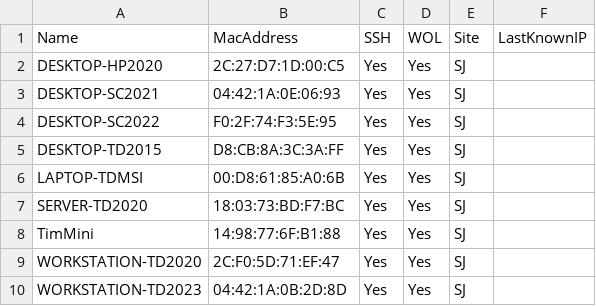
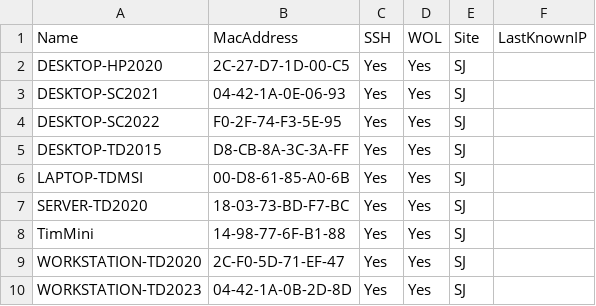
Before and after one commit to dotimothy/WOLLabs, a CSV file: Devices.csv, drawn as a sheet.

```diff
--- a/Devices.csv
+++ b/Devices.csv
@@ -1,10 +1,10 @@
 Name,MacAddress,SSH,WOL,Site,LastKnownIP
-DESKTOP-HP2020,2C:27:D7:1D:00:C5,Yes,Yes,SJ,
-DESKTOP-SC2021,04:42:1A:0E:06:93,Yes,Yes,SJ,
-DESKTOP-SC2022,F0:2F:74:F3:5E:95,Yes,Yes,SJ,
-DESKTOP-TD2015,D8:CB:8A:3C:3A:FF,Yes,Yes,SJ,
-LAPTOP-TDMSI,00:D8:61:85:A0:6B,Yes,Yes,SJ,
-SERVER-TD2020,18:03:73:BD:F7:BC,Yes,Yes,SJ,
-TimMini,14:98:77:6F:B1:88,Yes,Yes,SJ,
-WORKSTATION-TD2020,2C:F0:5D:71:EF:47,Yes,Yes,SJ,
-WORKSTATION-TD2023,04:42:1A:0B:2D:8D,Yes,Yes,SJ,
+DESKTOP-HP2020,2C-27-D7-1D-00-C5,Yes,Yes,SJ,
+DESKTOP-SC2021,04-42-1A-0E-06-93,Yes,Yes,SJ,
+DESKTOP-SC2022,F0-2F-74-F3-5E-95,Yes,Yes,SJ,
+DESKTOP-TD2015,D8-CB-8A-3C-3A-FF,Yes,Yes,SJ,
+LAPTOP-TDMSI,00-D8-61-85-A0-6B,Yes,Yes,SJ,
+SERVER-TD2020,18-03-73-BD-F7-BC,Yes,Yes,SJ,
+TimMini,14-98-77-6F-B1-88,Yes,Yes,SJ,
+WORKSTATION-TD2020,2C-F0-5D-71-EF-47,Yes,Yes,SJ,
+WORKSTATION-TD2023,04-42-1A-0B-2D-8D,Yes,Yes,SJ,
```
Also changed, not shown: 1 other file.
